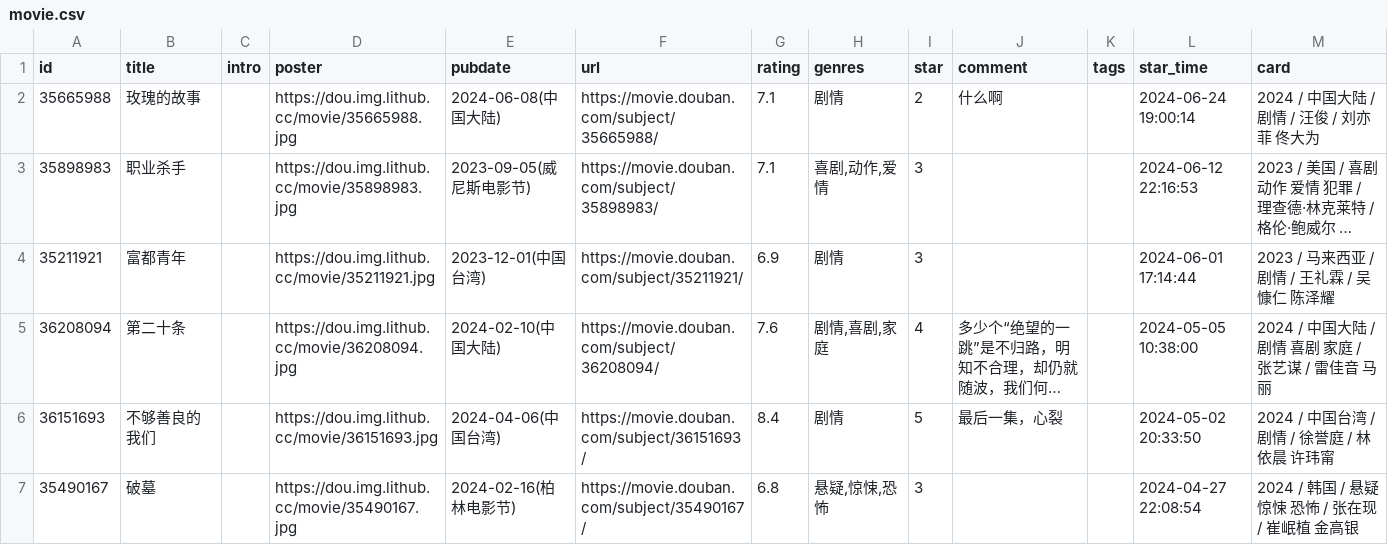
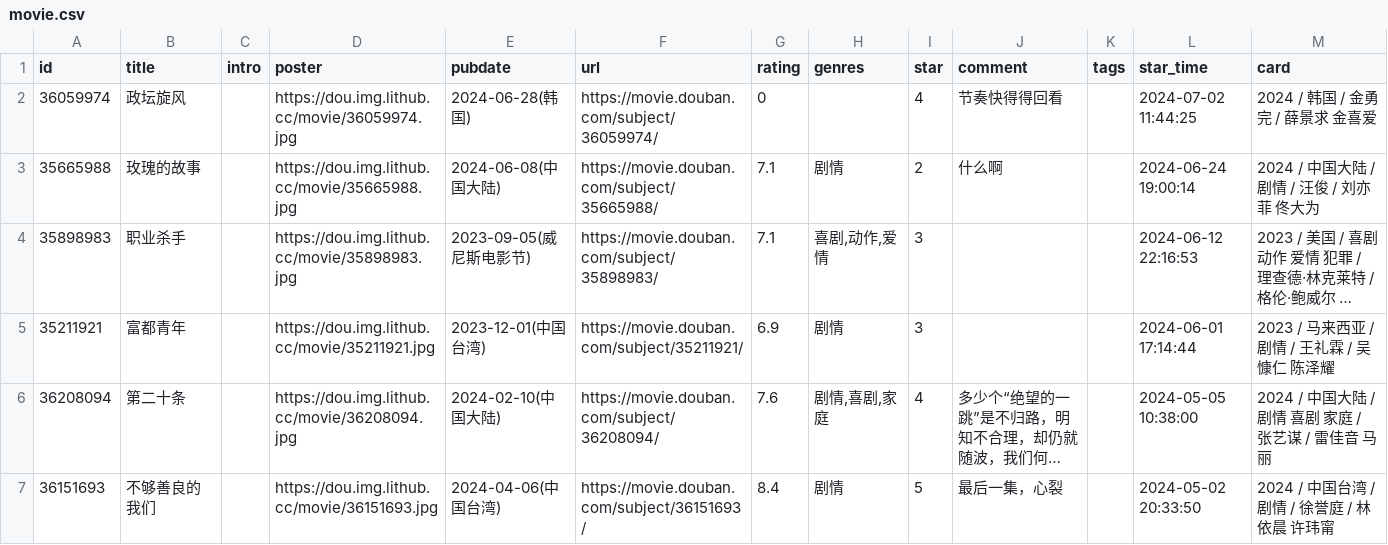
Before and after one commit to UzMark-Git/iwindoors, a CSV file: data/douban/movie.csv, drawn as a sheet; only a part is shown; the shorter side is filled out with more unchanged rows; long unchanged cells end in ….

Commit message:
chore: update douban data

```diff
--- a/data/douban/movie.csv
+++ b/data/douban/movie.csv
@@ -1,2 +1,3 @@
 id,title,intro,poster,pubdate,url,rating,genres,star,comment,tags,star_time,card
+36059974,政坛旋风,,https://dou.img.lithub.cc/movie/36059974.jpg,2024-06-28(韩国),https://movie.douban.com/subject/36059974/,0,,4,节奏快得得回看,,2024-07-02 11:44:25,2024 / 韩国 / 金勇完 / 薛景求 金喜爱
 35665988,玫瑰的故事,,https://dou.img.lithub.cc/movie/35665988.jpg,2024-06-08(中国大陆),https://movie.douban.com/subject/35665988/,7.1,剧情,2,什么啊,,2024-06-24 19:00:14,2024 / 中国大陆 / 剧情 / 汪俊 / 刘亦菲 佟大为
```
